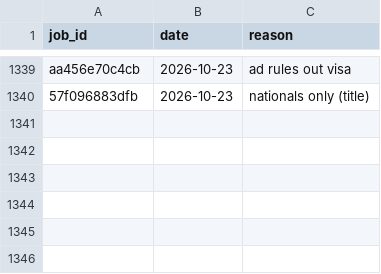
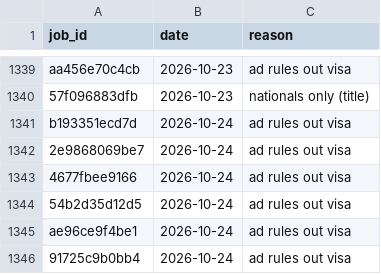
Before and after one commit to numanahmadhere/my-job-alerts, a CSV file: data/screened.csv, drawn as a sheet; only a part is shown, gaps mark what is left out.

```diff
--- a/data/screened.csv
+++ b/data/screened.csv
@@ -1340 +1340,7 @@ aa456e70c4cb,2026-10-23,ad rules out visa
 57f096883dfb,2026-10-23,nationals only (title)
+b193351ecd7d,2026-10-24,ad rules out visa
+2e9868069be7,2026-10-24,ad rules out visa
+4677fbee9166,2026-10-24,ad rules out visa
+54b2d35d12d5,2026-10-24,ad rules out visa
+ae96ce9f4be1,2026-10-24,ad rules out visa
+91725c9b0bb4,2026-10-24,ad rules out visa
```
Also changed, not shown: 4 other files.
